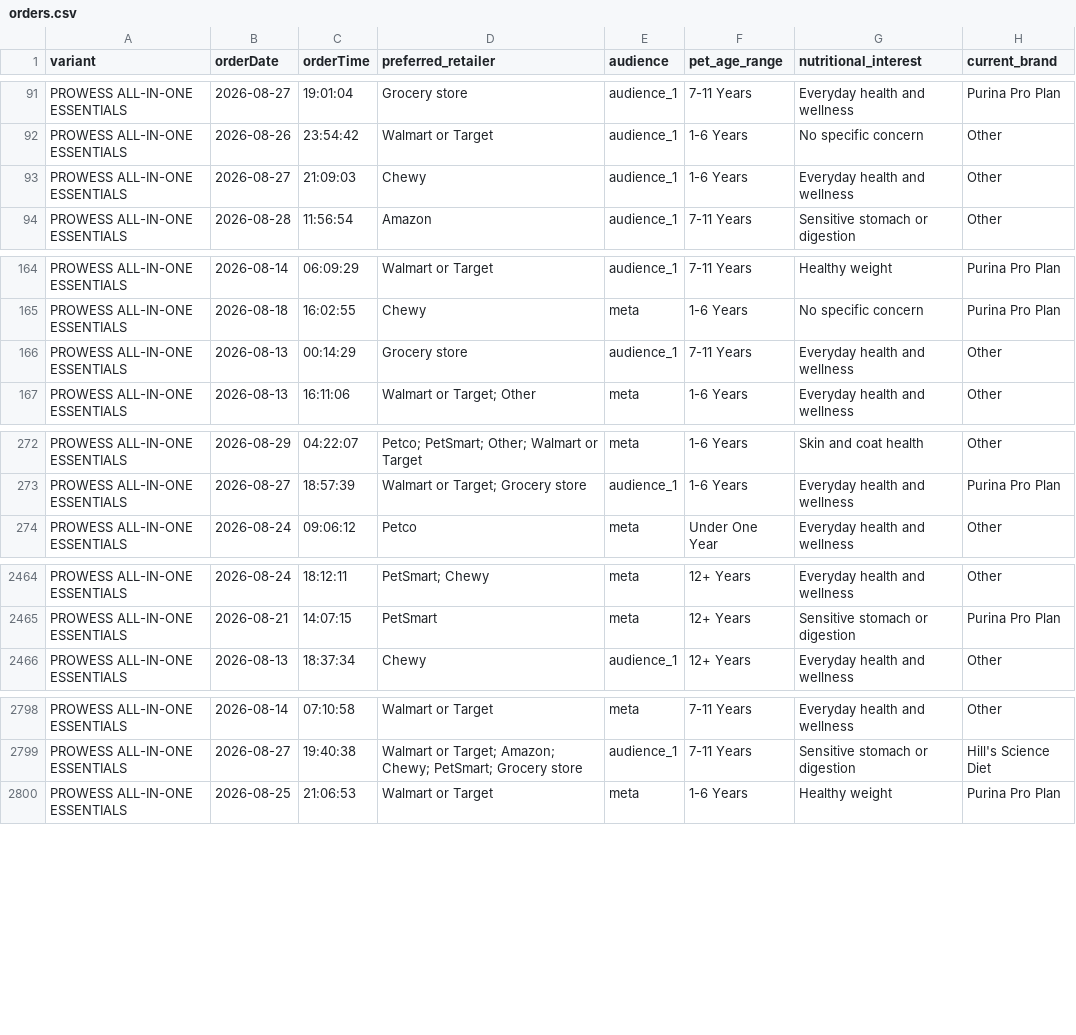
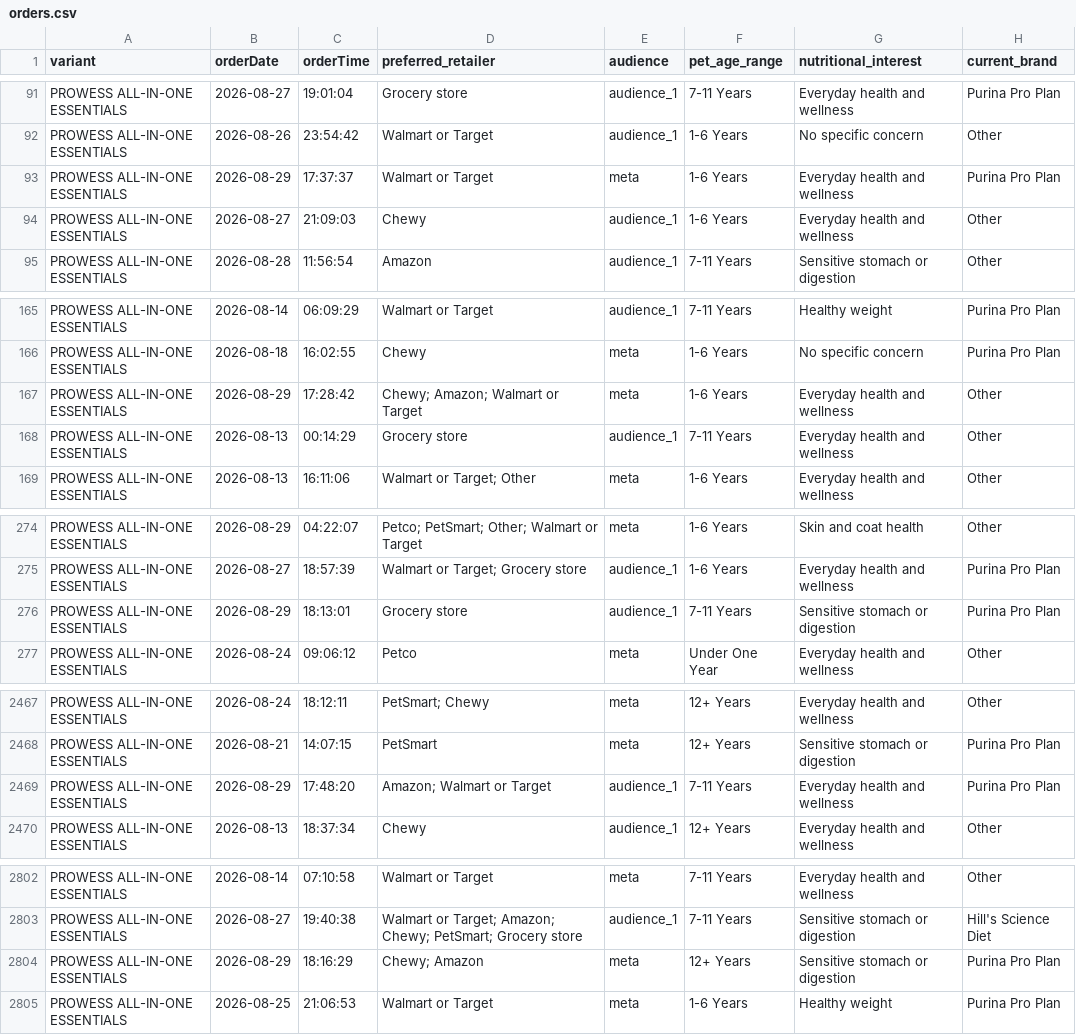
Before and after one commit to simonsmas/prowess-report-data, a CSV file: orders.csv, drawn as a sheet; only a part is shown, gaps mark what is left out; the diff covers the shown part only; the diff names each change by its address in the sheet, - before the commit and + after, or states it on an @@ line.

Commit message:
Update Prowess orders: 6709 orders — 2026-08-29T18:21:07.955Z

```diff
--- a/orders.csv
+++ b/orders.csv
+row 93: PROWESS ALL-IN-ONE ESSENTIALS | 2026-08-29 | 17:37:37 | Walmart or Target | meta | 1-6 Years | Everyday health and wellness | Purina Pro Plan
+row 167: PROWESS ALL-IN-ONE ESSENTIALS | 2026-08-29 | 17:28:42 | Chewy; Amazon; Walmart or Target | meta | 1-6 Years | Everyday health and wellness | Other
+row 276: PROWESS ALL-IN-ONE ESSENTIALS | 2026-08-29 | 18:13:01 | Grocery store | audience_1 | 7-11 Years | Sensitive stomach or digestion | Purina Pro Plan
+row 2469: PROWESS ALL-IN-ONE ESSENTIALS | 2026-08-29 | 17:48:20 | Amazon; Walmart or Target | audience_1 | 7-11 Years | Everyday health and wellness | Purina Pro Plan
+row 2804: PROWESS ALL-IN-ONE ESSENTIALS | 2026-08-29 | 18:16:29 | Chewy; Amazon | meta | 12+ Years | Sensitive stomach or digestion | Purina Pro Plan
```
Also changed, not shown: 11 added rows elsewhere in this file.
